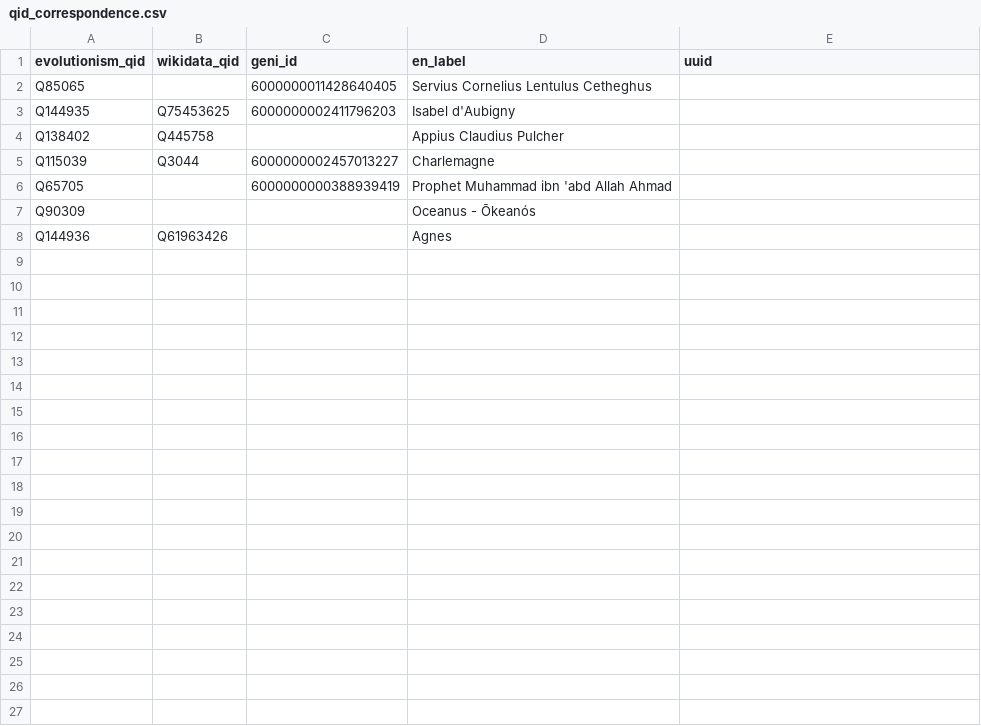
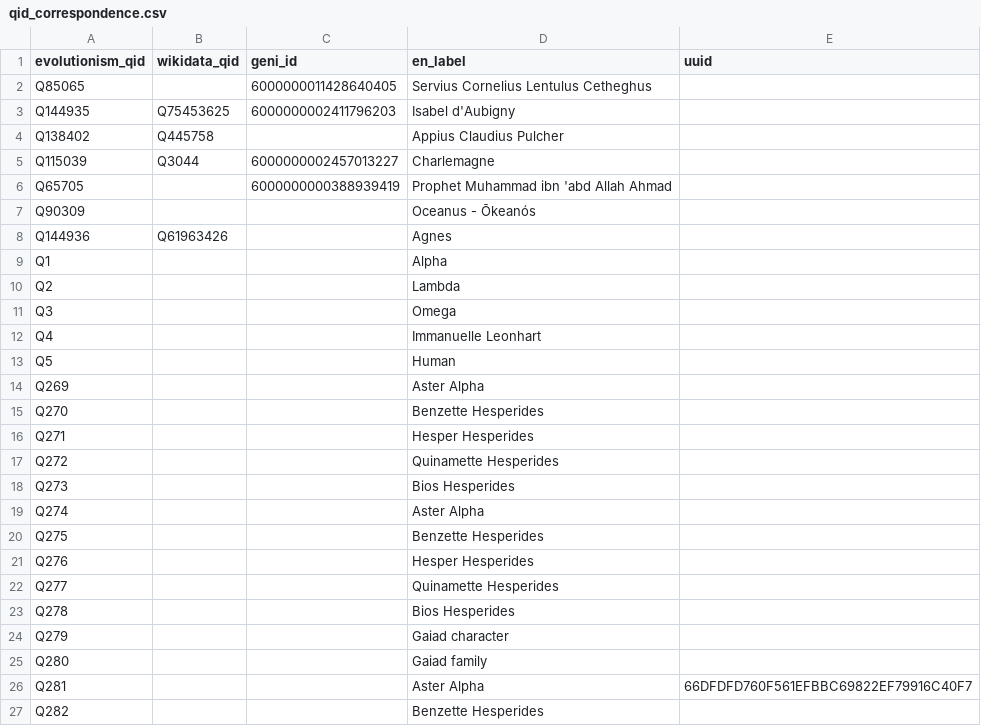
Before and after one commit to Emma-Leonhart/order.life, a CSV file: Gaiad/qid_correspondence.csv, drawn as a sheet; only a part is shown; the diff covers the shown part only.

```diff
--- a/Gaiad/qid_correspondence.csv
+++ b/Gaiad/qid_correspondence.csv
@@ -8 +8,20 @@ Q90309,,,Oceanus - Ōkeanós,
 Q144936,Q61963426,,Agnes,
+Q1,,,Alpha,
+Q2,,,Lambda,
+Q3,,,Omega,
+Q4,,,Immanuelle Leonhart,
+Q5,,,Human,
+Q269,,,Aster Alpha,
+Q270,,,Benzette Hesperides,
+Q271,,,Hesper Hesperides,
+Q272,,,Quinamette Hesperides,
+Q273,,,Bios Hesperides,
+Q274,,,Aster Alpha,
+Q275,,,Benzette Hesperides,
+Q276,,,Hesper Hesperides,
+Q277,,,Quinamette Hesperides,
+Q278,,,Bios Hesperides,
+Q279,,,Gaiad character,
+Q280,,,Gaiad family,
+Q281,,,Aster Alpha,66DFDFD760F561EFBBC69822EF79916C40F7
+Q282,,,Benzette Hesperides,
```
Also changed, not shown: 15 added rows elsewhere in this file, 1 other file.
